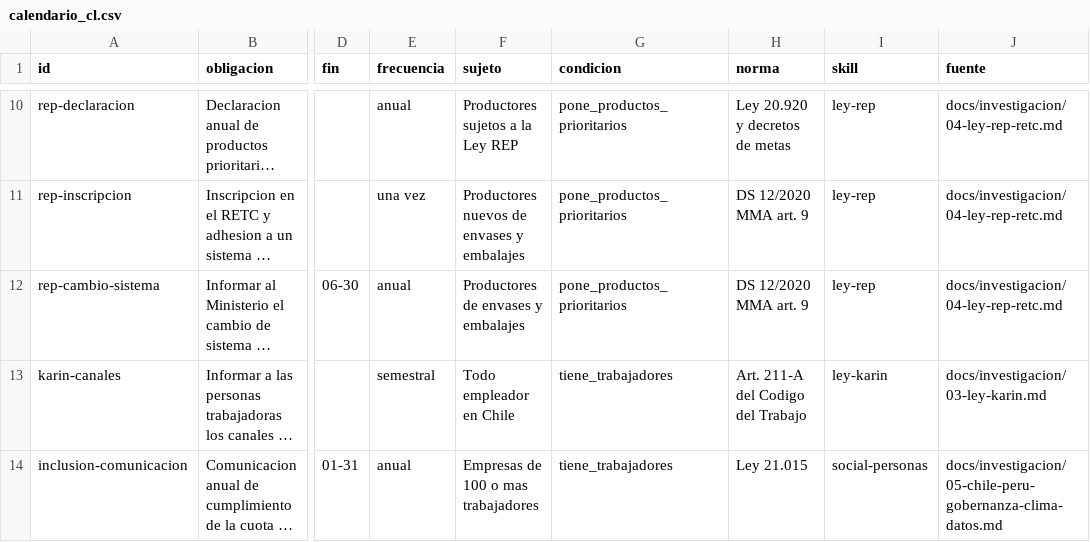
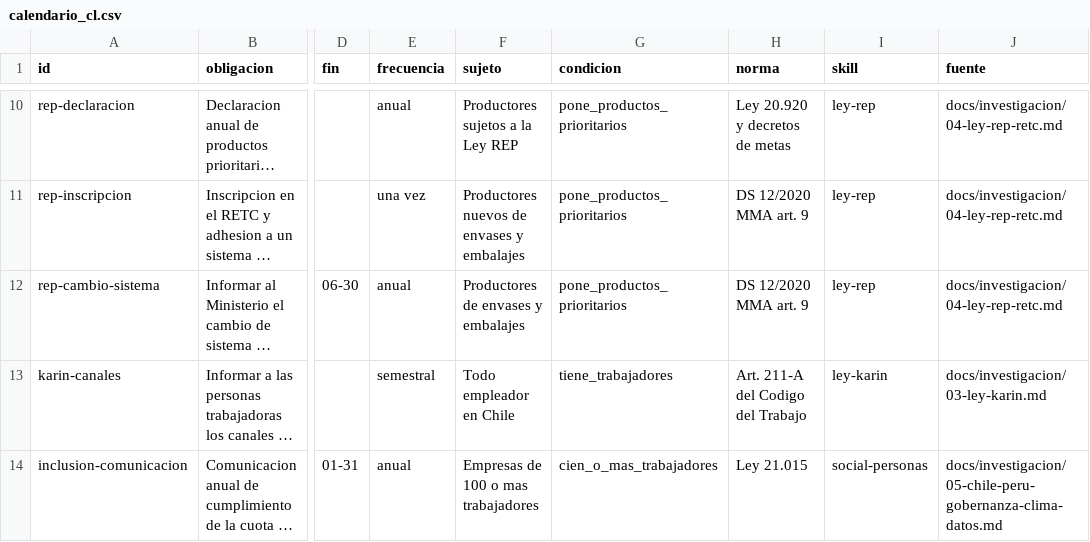
Before and after one commit to korredor07/agentes-esg, a CSV file: .claude/motor/datos/calendario_cl.csv, drawn as a sheet; only a part is shown, gaps mark what is left out; long unchanged cells end in …; the diff names each change by its address in the sheet, - before the commit and + after, or states it on an @@ line.

```diff
--- a/.claude/motor/datos/calendario_cl.csv
+++ b/.claude/motor/datos/calendario_cl.csv
-G14 (condicion): tiene_trabajadores
+G14 (condicion): cien_o_mas_trabajadores
```
Also changed, not shown: 12 other files.
